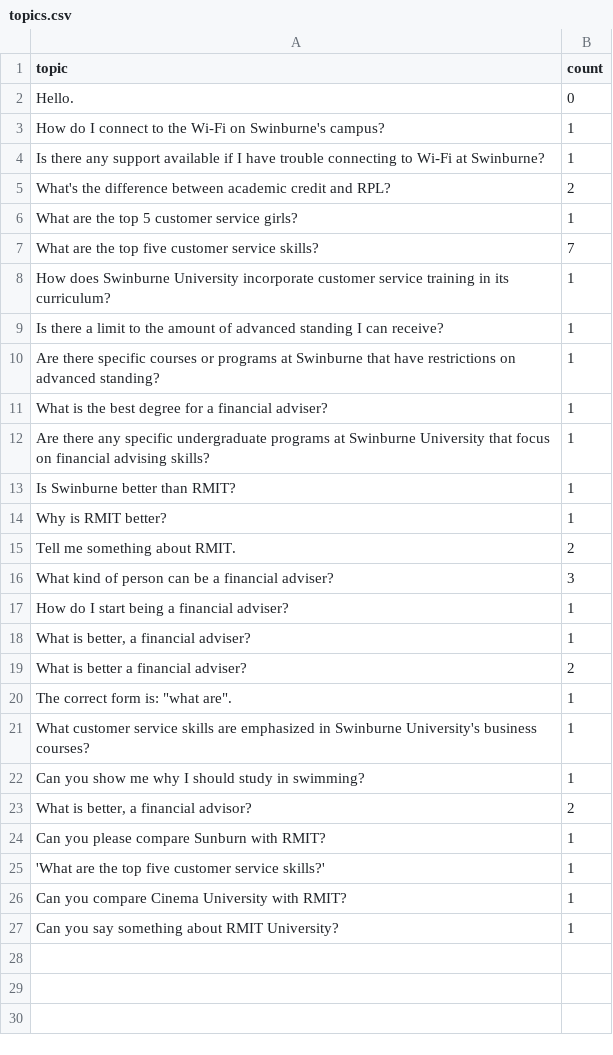
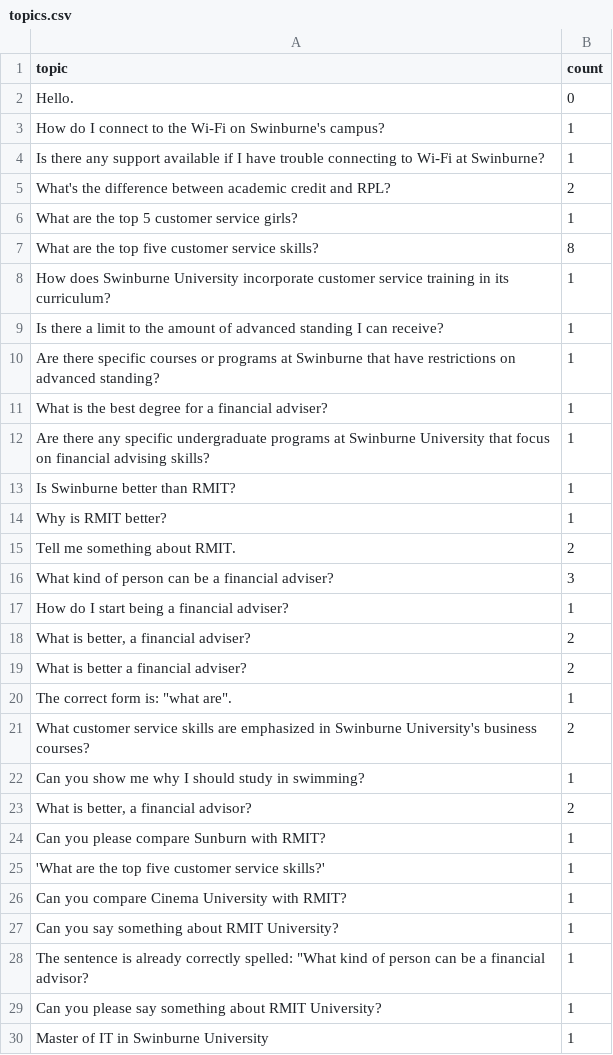
Before and after one commit to shutirtha-roy/tdp-chatbot-project, a CSV file: backend/topics.csv, drawn as a sheet.

Commit message:
Update topics.csv

```diff
--- a/backend/topics.csv
+++ b/backend/topics.csv
@@ -6,3 +6,3 @@ What's the difference between academic credit and RPL?,2
 What are the top 5 customer service girls?,1
-What are the top five customer service skills?,7
+What are the top five customer service skills?,8
 How does Swinburne University incorporate customer service training in its curriculum?,1
@@ -17,6 +17,6 @@ What kind of person can be a financial adviser?,3
 How do I start being a financial adviser?,1
-"What is better, a financial adviser?",1
+"What is better, a financial adviser?",2
 What is better a financial adviser?,2
 "The correct form is: ""what are"".",1
-What customer service skills are emphasized in Swinburne University's business courses?,1
+What customer service skills are emphasized in Swinburne University's business courses?,2
 Can you show me why I should study in swimming?,1
@@ -27 +27,4 @@ Can you compare Cinema University with RMIT?,1
 Can you say something about RMIT University?,1
+"The sentence is already correctly spelled: ""What kind of person can be a financial advisor?",1
+Can you please say something about RMIT University?,1
+Master of IT in Swinburne University,1
```
